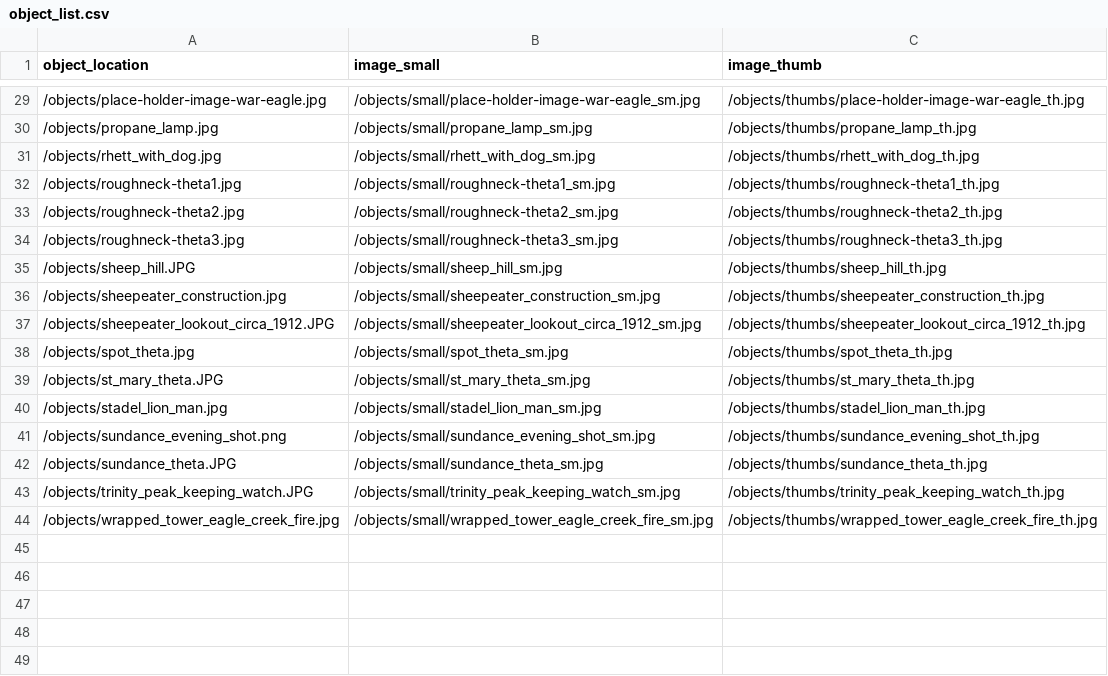
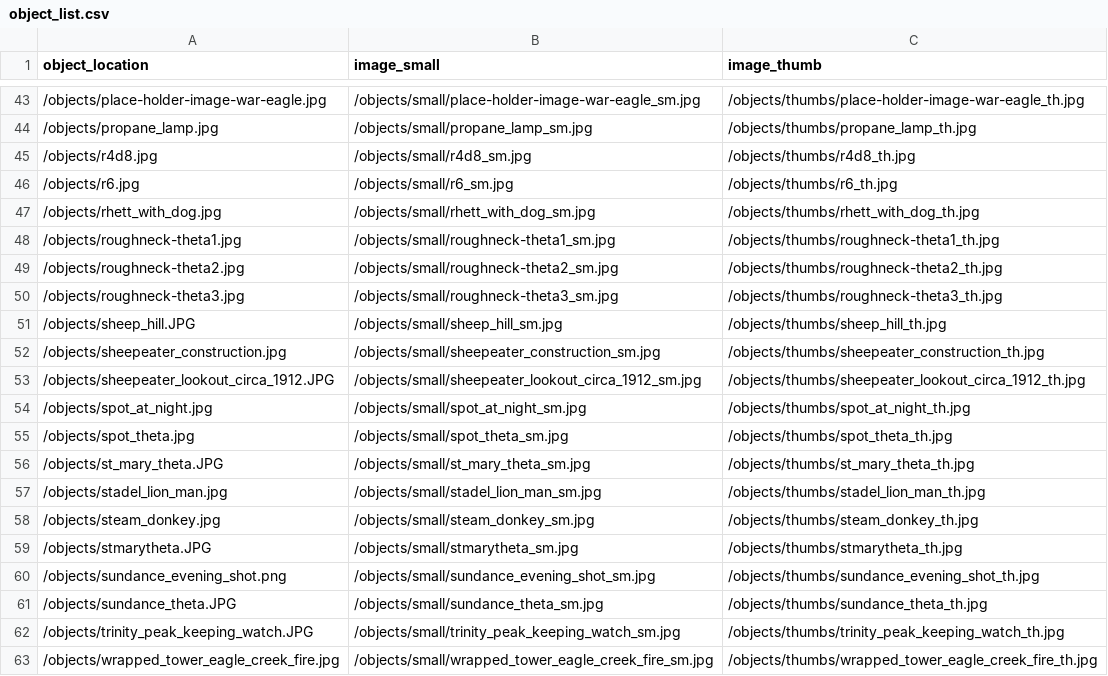
Before and after one commit to thecdil/keepingwatch, a CSV file: objects/object_list.csv, drawn as a sheet; only a part is shown, gaps mark what is left out; the diff covers the shown part only.

```diff
--- a/objects/object_list.csv
+++ b/objects/object_list.csv
@@ -30,2 +44,4 @@ object_location,image_small,image_thumb
 /objects/propane_lamp.jpg,/objects/small/propane_lamp_sm.jpg,/objects/thumbs/propane_lamp_th.jpg
+/objects/r4d8.jpg,/objects/small/r4d8_sm.jpg,/objects/thumbs/r4d8_th.jpg
+/objects/r6.jpg,/objects/small/r6_sm.jpg,/objects/thumbs/r6_th.jpg
 /objects/rhett_with_dog.jpg,/objects/small/rhett_with_dog_sm.jpg,/objects/thumbs/rhett_with_dog_th.jpg
@@ -37,2 +53,3 @@ object_location,image_small,image_thumb
 /objects/sheepeater_lookout_circa_1912.JPG,/objects/small/sheepeater_lookout_circa_1912_sm.jpg,/objects/thumbs/sheepeater_lookout_circa_1912_th.jpg
+/objects/spot_at_night.jpg,/objects/small/spot_at_night_sm.jpg,/objects/thumbs/spot_at_night_th.jpg
 /objects/spot_theta.jpg,/objects/small/spot_theta_sm.jpg,/objects/thumbs/spot_theta_th.jpg
@@ -40,2 +57,4 @@ object_location,image_small,image_thumb
 /objects/stadel_lion_man.jpg,/objects/small/stadel_lion_man_sm.jpg,/objects/thumbs/stadel_lion_man_th.jpg
+/objects/steam_donkey.jpg,/objects/small/steam_donkey_sm.jpg,/objects/thumbs/steam_donkey_th.jpg
+/objects/stmarytheta.JPG,/objects/small/stmarytheta_sm.jpg,/objects/thumbs/stmarytheta_th.jpg
 /objects/sundance_evening_shot.png,/objects/small/sundance_evening_shot_sm.jpg,/objects/thumbs/sundance_evening_shot_th.jpg
```
Also changed, not shown: 14 added rows elsewhere in this file, 34 other files.
